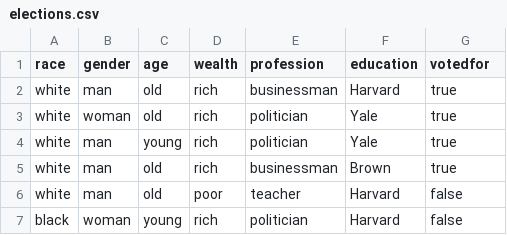
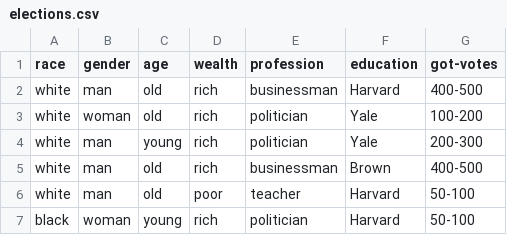
Before and after one commit to nsahay2004/decision-tree-project, a CSV file: data/elections.csv, drawn as a sheet.

Commit message:
testing dataset

```diff
--- a/data/elections.csv
+++ b/data/elections.csv
@@ -1,7 +1,7 @@
-race, gender,age,wealth, profession,education,votedfor
-white,man,old,rich,businessman,Harvard,true
-white,woman,old,rich,politician,Yale,true
-white,man,young,rich, politician, Yale,true
-white,man,old,rich,businessman,Brown,true
-white,man,old,poor,teacher,Harvard,false
-black,woman,young,rich, politician,Harvard	,false
+race, gender,age,wealth, profession,education,got-votes
+white,man,old,rich,businessman,Harvard,400-500
+white,woman,old,rich,politician,Yale,100-200
+white,man,young,rich, politician, Yale,200-300
+white,man,old,rich,businessman,Brown, 400-500
+white,man,old,poor,teacher,Harvard, 50-100
+black,woman,young,rich, politician,Harvard, 50-100
```
Also changed, not shown: data/testing_dataset.csv, 1 other file.
